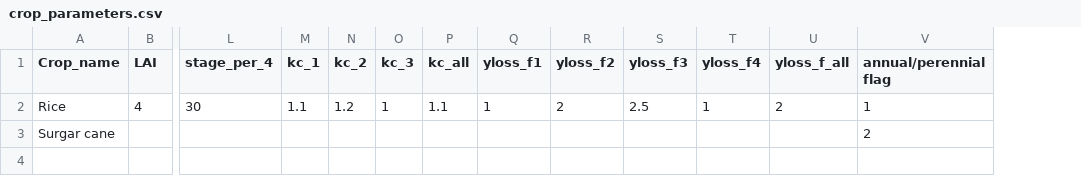
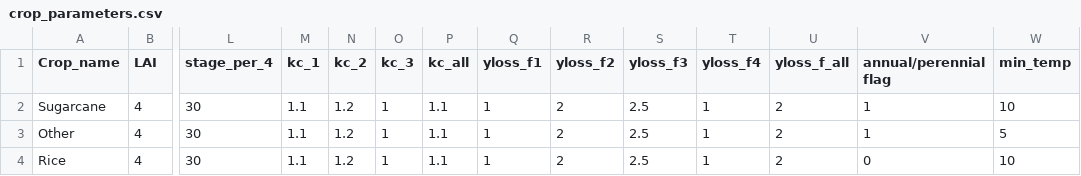
Before and after one commit to gicait/PyAEZ, a CSV file: sample_data/input/crop_parameters.csv, drawn as a sheet; only a part is shown, gaps mark what is left out; removed rows and columns are numbered as before the commit, all else as after; rows hold the shown columns only; the diff names each change by its address in the sheet, - before the commit and + after, or states it on an @@ line.

```diff
--- a/sample_data/input/crop_parameters.csv
+++ b/sample_data/input/crop_parameters.csv
+column W (min_temp), row 4: 10
+row 2: Sugarcane | 4 | 30 | 1.1 | 1.2 | 1 | 1.1 | 1 | 2 | 2.5 | 1 | 2 | 1 | 10
+row 3: Other | 4 | 30 | 1.1 | 1.2 | 1 | 1.1 | 1 | 2 | 2.5 | 1 | 2 | 1 | 5
-V4 (annual/perennial flag): 1
+V4 (annual/perennial flag): 0
-row 3: Surgar cane |  |  |  |  |  |  |  |  |  |  |  | 2
```
Also changed, not shown: 36 other files.
